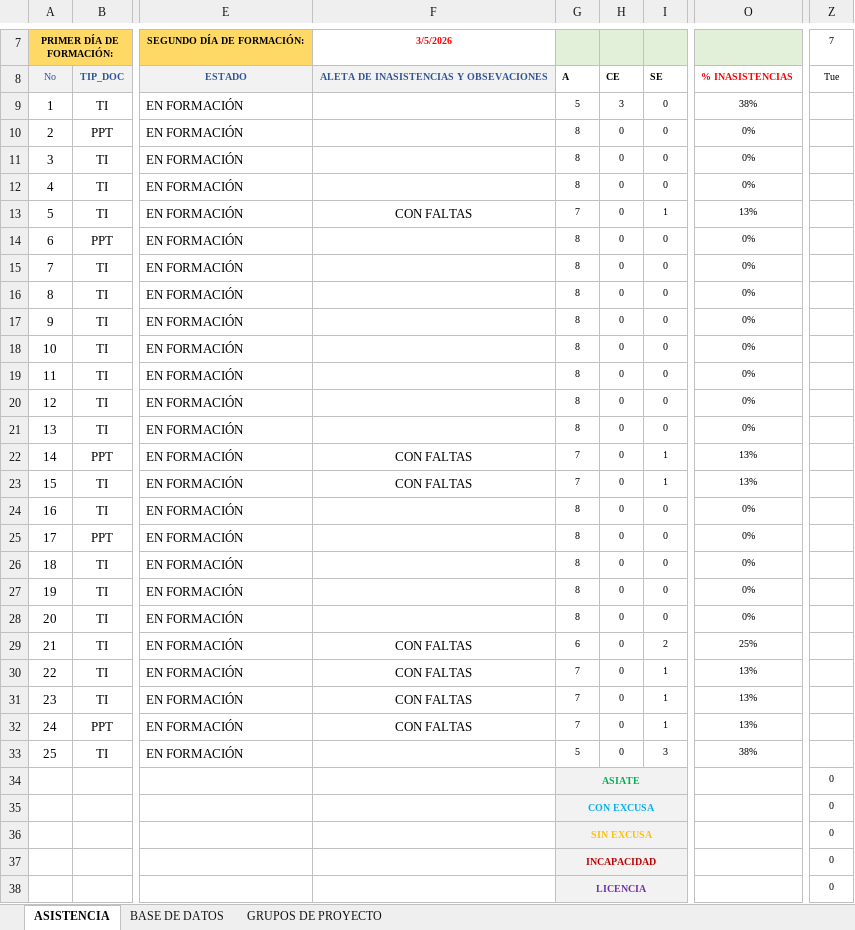
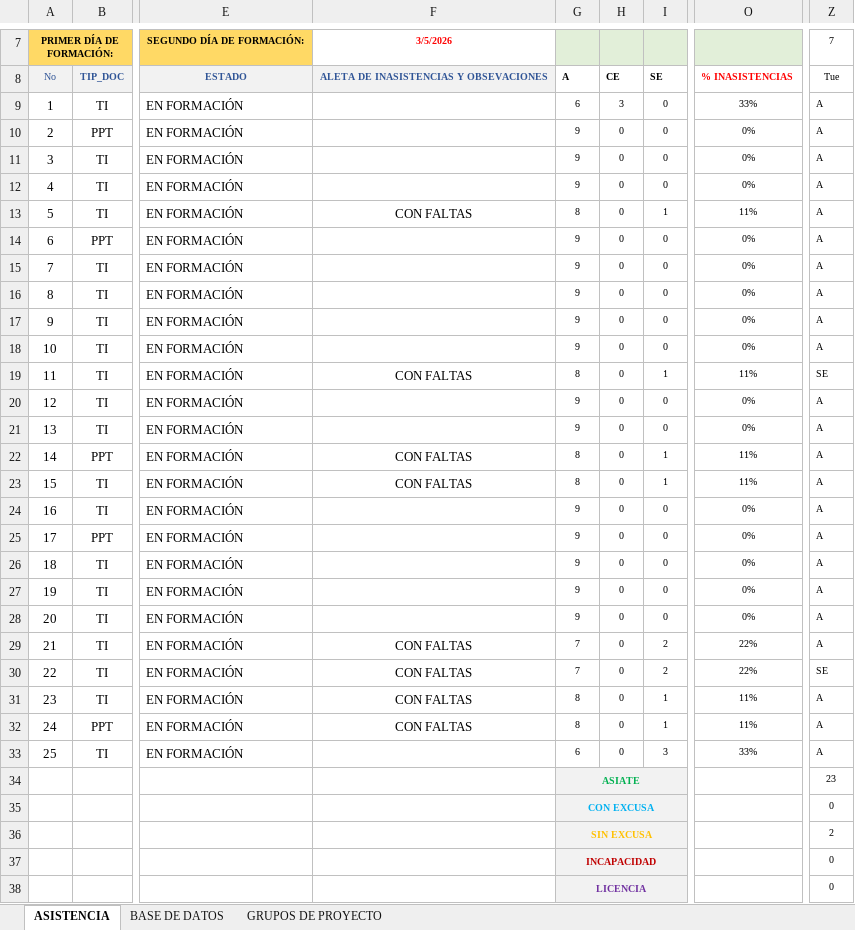
Before and after one commit to Agentes-IA-2026/Bot_Sena-Seguimiento, an Excel workbook: assets/Listados/CGS - 3414936 - 2026.xlsx, sheet ASISTENCIA, drawn as a sheet; only a part is shown, gaps mark what is left out; values as stored, in another font and other column widths than the file's, no borders; charts and pictures and conditional formats not drawn; the diff names each change by its address in the sheet, - before the commit and + after, or states it on an @@ line.

```diff
--- a/assets/Listados/CGS - 3414936 - 2026.xlsx (sheet ASISTENCIA)
+++ b/assets/Listados/CGS - 3414936 - 2026.xlsx (sheet ASISTENCIA)
-G9: 5
+G9: 6
-O9: 38%
+O9: 33%
-Z9:Z18: (empty)
+Z9:Z18: A
-G10:G12: 8
+G10:G12: 9
-G13: 7
+G13: 8
-O13: 13%
+O13: 11%
-G14:G18: 8
+G14:G18: 9
-F19: (empty)
+F19: CON FALTAS
-I19: 0
+I19: 1
-O19: 0%
+O19: 11%
-Z19: (empty)
+Z19: SE
-G20:G21: 8
+G20:G21: 9
-Z20:Z29: (empty)
+Z20:Z29: A
-G22:G23: 7
+G22:G23: 8
-O22:O23: 13%
+O22:O23: 11%
-G24:G28: 8
+G24:G28: 9
-G29: 6
+G29: 7
-O29: 25%
+O29: 22%
-I30: 1
+I30: 2
-O30: 13%
+O30: 22%
-Z30: (empty)
+Z30: SE
-G31:G32: 7
+G31:G32: 8
-O31:O32: 13%
+O31:O32: 11%
-Z31:Z33: (empty)
+Z31:Z33: A
-G33: 5
+G33: 6
-O33: 38%
+O33: 33%
-Z34: 0
+Z34: 23
-Z36: 0
+Z36: 2
```
Also changed, not shown: assets/Listados/CGS - 3414937 - 2026.xlsx, assets/Listados/CJLL - 3415417 - 2026.xlsx, 12 other files.
